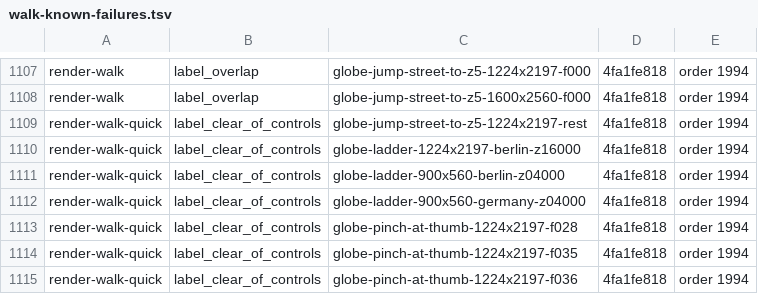
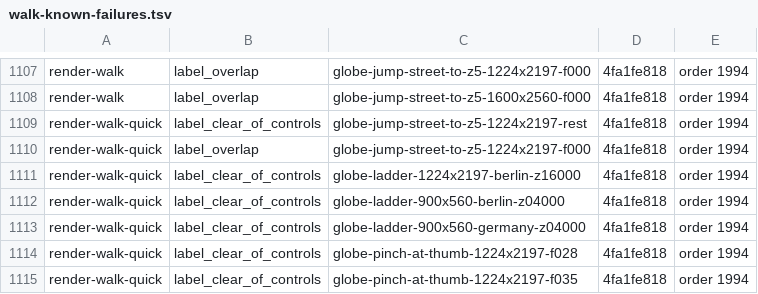
Before and after one commit to derpyspike/leviculum, a TSV file: scripts/walk-known-failures.tsv, drawn as a sheet; only a part is shown, gaps mark what is left out; the shorter side is filled out with more unchanged rows.

Commit message:
gates: the pending_sends suite is claimed and run, and quick's walk ratchet knows the jump frame the full walk already knew (order 2003, Refs #232)
- loquax/pending_sends joins the loquax-tui recipe and is claimed in
  standard-integ-elsewhere.txt, so the standard run knows who executes
  it; the source-invariant census marks it skip: a real-server suite
  with relay, mailbox and phone nodes in-process is cargo test under
  another name, not a file-property check.
- The quick render walk met label_overlap on
  globe-jump-street-to-z5-1224x2197-f000: the first frame after the
  jump still draws the street-level labels over Germany. The FULL
  walk's ratchet has carried exactly this frame since 4fa1fe818
  (order 1994); only the quick list lacked the line, so a known map
  defect read as news. Mirrored with the same attribution; the
  renderer defect itself stays open.
- Two rustdoc links from public docs to the private doubted() are
  plain words now; doc-touched is green.

```diff
--- a/scripts/walk-known-failures.tsv
+++ b/scripts/walk-known-failures.tsv
@@ -1109,2 +1109,3 @@ render-walk	label_overlap	globe-jump-street-to-z5-1600x2560-f000	4fa1fe818	order
 render-walk-quick	label_clear_of_controls	globe-jump-street-to-z5-1224x2197-rest	4fa1fe818	order 1994
+render-walk-quick	label_overlap	globe-jump-street-to-z5-1224x2197-f000	4fa1fe818	order 1994
 render-walk-quick	label_clear_of_controls	globe-ladder-1224x2197-berlin-z16000	4fa1fe818	order 1994
```
Also changed, not shown: 4 other files.
